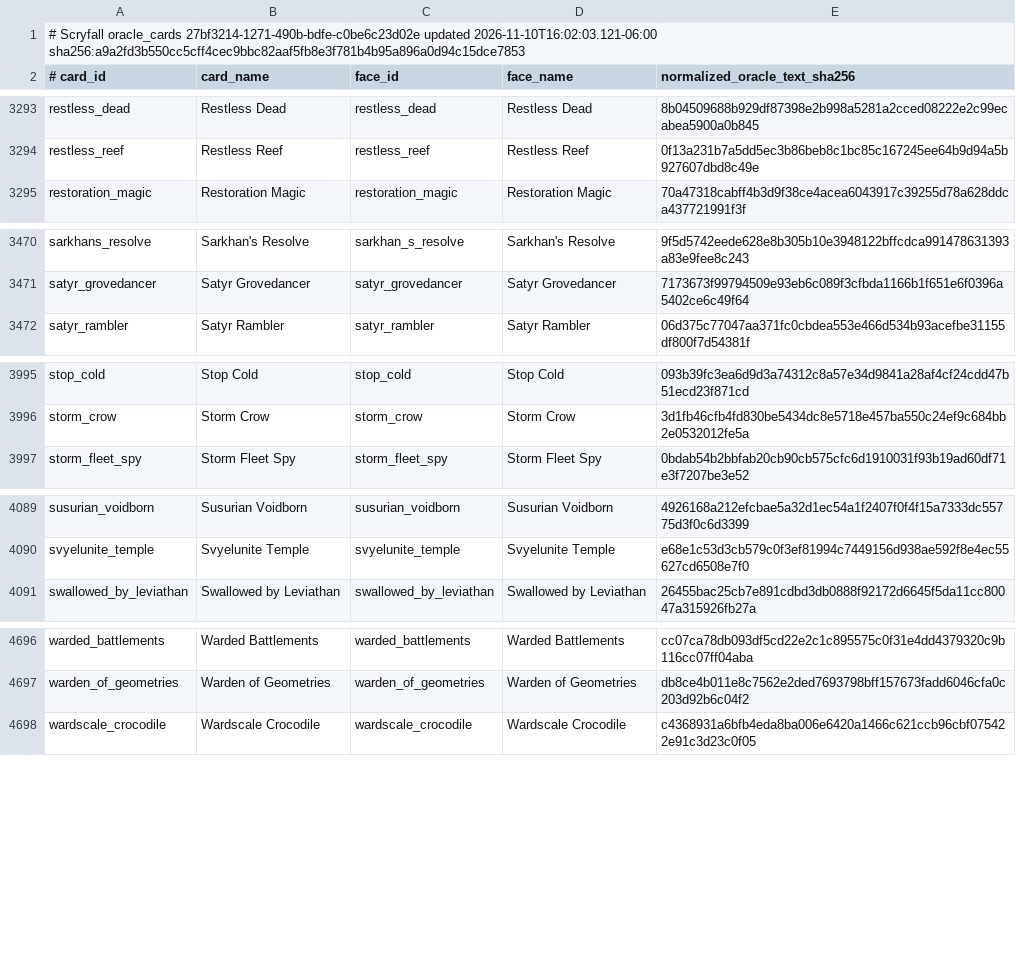
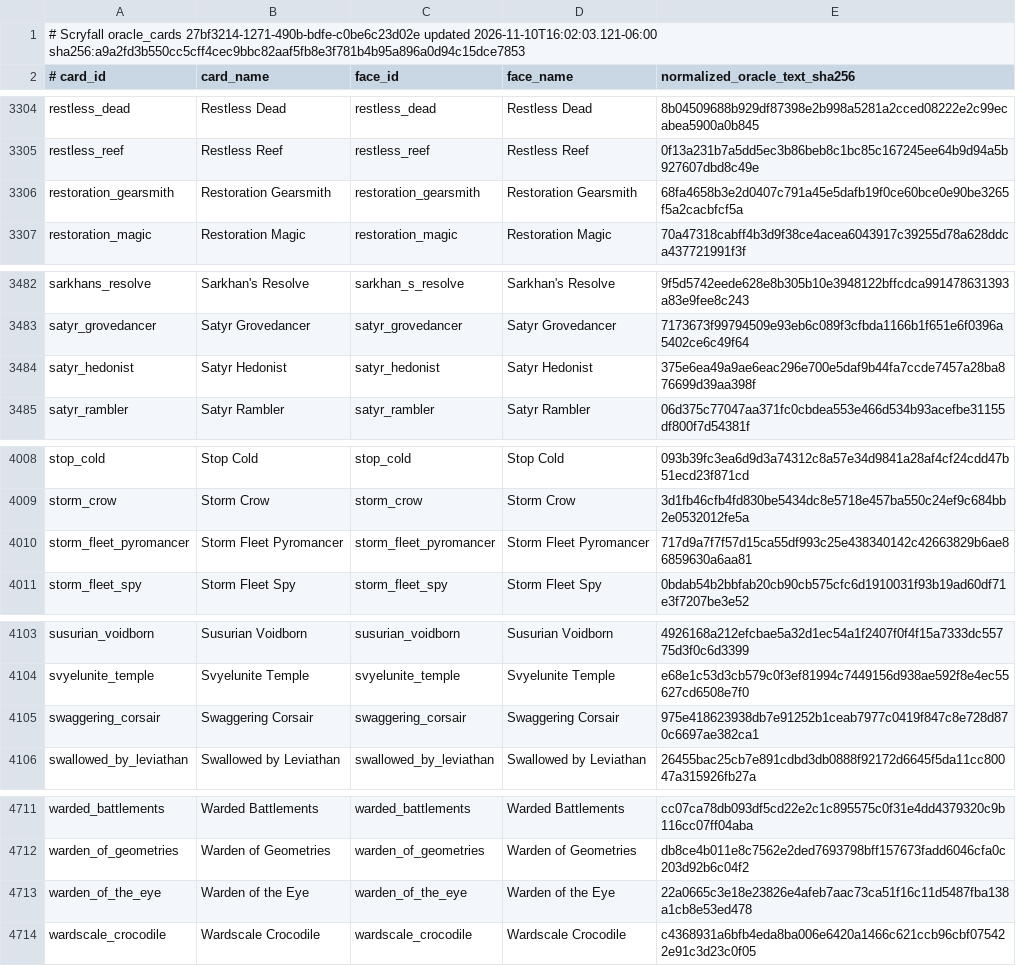
Before and after one commit to pizzaninja188/Cockatrice, a TSV file: tricerules/tricerules-cards/presentation/oracle_fingerprints.tsv, drawn as a sheet; only a part is shown, gaps mark what is left out; the diff covers the shown part only.

```diff
--- a/tricerules/tricerules-cards/presentation/oracle_fingerprints.tsv
+++ b/tricerules/tricerules-cards/presentation/oracle_fingerprints.tsv
@@ -3294,2 +3305,3 @@ restless_dead	Restless Dead	restless_dead	Restless Dead	8b04509688b929df87398e2b
 restless_reef	Restless Reef	restless_reef	Restless Reef	0f13a231b7a5dd5ec3b86beb8c1bc85c167245ee64b9d94a5b927607dbd8c49e
+restoration_gearsmith	Restoration Gearsmith	restoration_gearsmith	Restoration Gearsmith	68fa4658b3e2d0407c791a45e5dafb19f0ce60bce0e90be3265f5a2cacbfcf5a
 restoration_magic	Restoration Magic	restoration_magic	Restoration Magic	70a47318cabff4b3d9f38ce4acea6043917c39255d78a628ddca437721991f3f
@@ -3471,2 +3483,3 @@ sarkhans_resolve	Sarkhan's Resolve	sarkhan_s_resolve	Sarkhan's Resolve	9f5d5742e
 satyr_grovedancer	Satyr Grovedancer	satyr_grovedancer	Satyr Grovedancer	7173673f99794509e93eb6c089f3cfbda1166b1f651e6f0396a5402ce6c49f64
+satyr_hedonist	Satyr Hedonist	satyr_hedonist	Satyr Hedonist	375e6ea49a9ae6eac296e700e5daf9b44fa7ccde7457a28ba876699d39aa398f
 satyr_rambler	Satyr Rambler	satyr_rambler	Satyr Rambler	06d375c77047aa371fc0cbdea553e466d534b93acefbe31155df800f7d54381f
@@ -3996,2 +4009,3 @@ stop_cold	Stop Cold	stop_cold	Stop Cold	093b39fc3ea6d9d3a74312c8a57e34d9841a28af
 storm_crow	Storm Crow	storm_crow	Storm Crow	3d1fb46cfb4fd830be5434dc8e5718e457ba550c24ef9c684bb2e0532012fe5a
+storm_fleet_pyromancer	Storm Fleet Pyromancer	storm_fleet_pyromancer	Storm Fleet Pyromancer	717d9a7f7f57d15ca55df993c25e438340142c42663829b6ae86859630a6aa81
 storm_fleet_spy	Storm Fleet Spy	storm_fleet_spy	Storm Fleet Spy	0bdab54b2bbfab20cb90cb575cfc6d1910031f93b19ad60df71e3f7207be3e52
@@ -4090,2 +4104,3 @@ susurian_voidborn	Susurian Voidborn	susurian_voidborn	Susurian Voidborn	4926168a
 svyelunite_temple	Svyelunite Temple	svyelunite_temple	Svyelunite Temple	e68e1c53d3cb579c0f3ef81994c7449156d938ae592f8e4ec55627cd6508e7f0
+swaggering_corsair	Swaggering Corsair	swaggering_corsair	Swaggering Corsair	975e418623938db7e91252b1ceab7977c0419f847c8e728d870c6697ae382ca1
 swallowed_by_leviathan	Swallowed by Leviathan	swallowed_by_leviathan	Swallowed by Leviathan	26455bac25cb7e891cdbd3db0888f92172d6645f5da11cc80047a315926fb27a
@@ -4697,2 +4712,3 @@ warded_battlements	Warded Battlements	warded_battlements	Warded Battlements	cc07
 warden_of_geometries	Warden of Geometries	warden_of_geometries	Warden of Geometries	db8ce4b011e8c7562e2ded7693798bff157673fadd6046cfa0c203d92b6c04f2
+warden_of_the_eye	Warden of the Eye	warden_of_the_eye	Warden of the Eye	22a0665c3e18e23826e4afeb7aac73ca51f16c11d5487fba138a1cb8e53ed478
 wardscale_crocodile	Wardscale Crocodile	wardscale_crocodile	Wardscale Crocodile	c4368931a6bfb4eda8ba006e6420a1466c621ccb96cbf075422e91c3d23c0f05
```
Also changed, not shown: 11 added rows elsewhere in this file, 5 other files.
